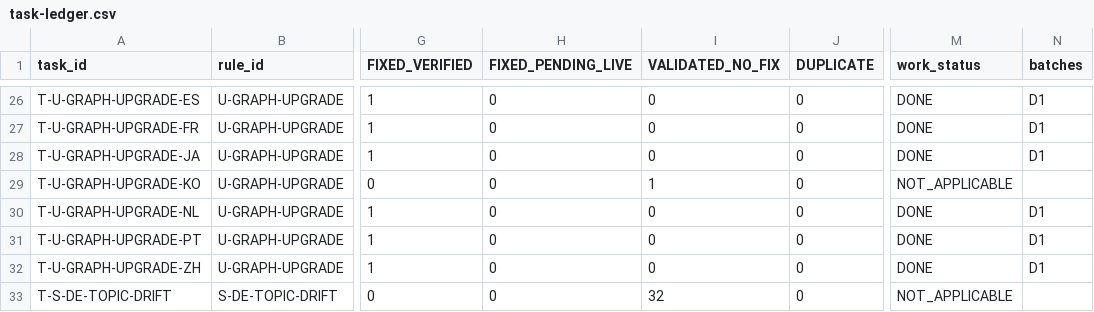
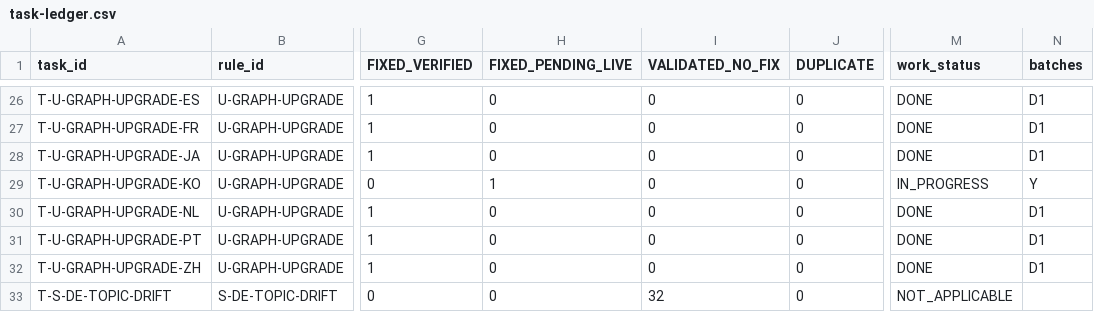
Before and after one commit to thuexemayhanoi/global, a CSV file: docs/seo-audit/execution/task-ledger.csv, drawn as a sheet; only a part is shown, gaps mark what is left out; the diff names each change by its address in the sheet, - before the commit and + after, or states it on an @@ line.

```diff
--- a/docs/seo-audit/execution/task-ledger.csv
+++ b/docs/seo-audit/execution/task-ledger.csv
-H29 (FIXED_PENDING_LIVE): 0
+H29 (FIXED_PENDING_LIVE): 1
-I29 (VALIDATED_NO_FIX): 1
+I29 (VALIDATED_NO_FIX): 0
-M29 (work_status): NOT_APPLICABLE
+M29 (work_status): IN_PROGRESS
-N29 (batches): (empty)
+N29 (batches): Y
```
Also changed, not shown: docs/seo-audit/execution/execution-ledger.csv, reports/seo/data/findings.csv, 28 other files.
